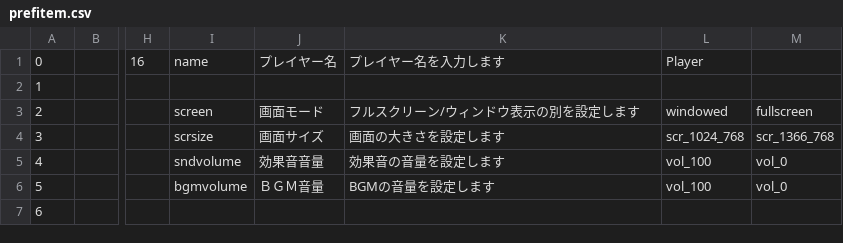
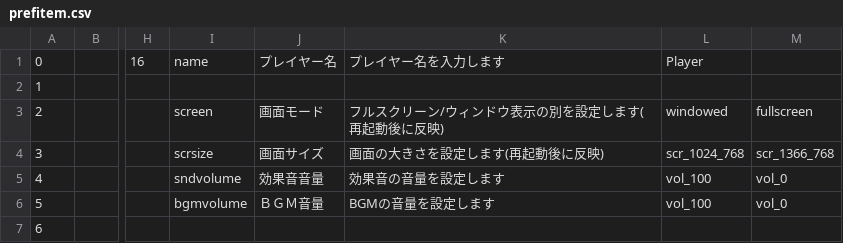
Before and after one commit to MihailJP/MiHaJong, a CSV file: mjcore/data/prefitem.csv, drawn as a sheet; only a part is shown, gaps mark what is left out; the diff names each change by its address in the sheet, - before the commit and + after, or states it on an @@ line.

```diff
--- a/mjcore/data/prefitem.csv
+++ b/mjcore/data/prefitem.csv
-K3: フルスクリーン/ウィンドウ表示の別を設定します
+K3: フルスクリーン/ウィンドウ表示の別を設定します(再起動後に反映)
-K4: 画面の大きさを設定します
+K4: 画面の大きさを設定します(再起動後に反映)
```
Also changed, not shown: 1 other file.
